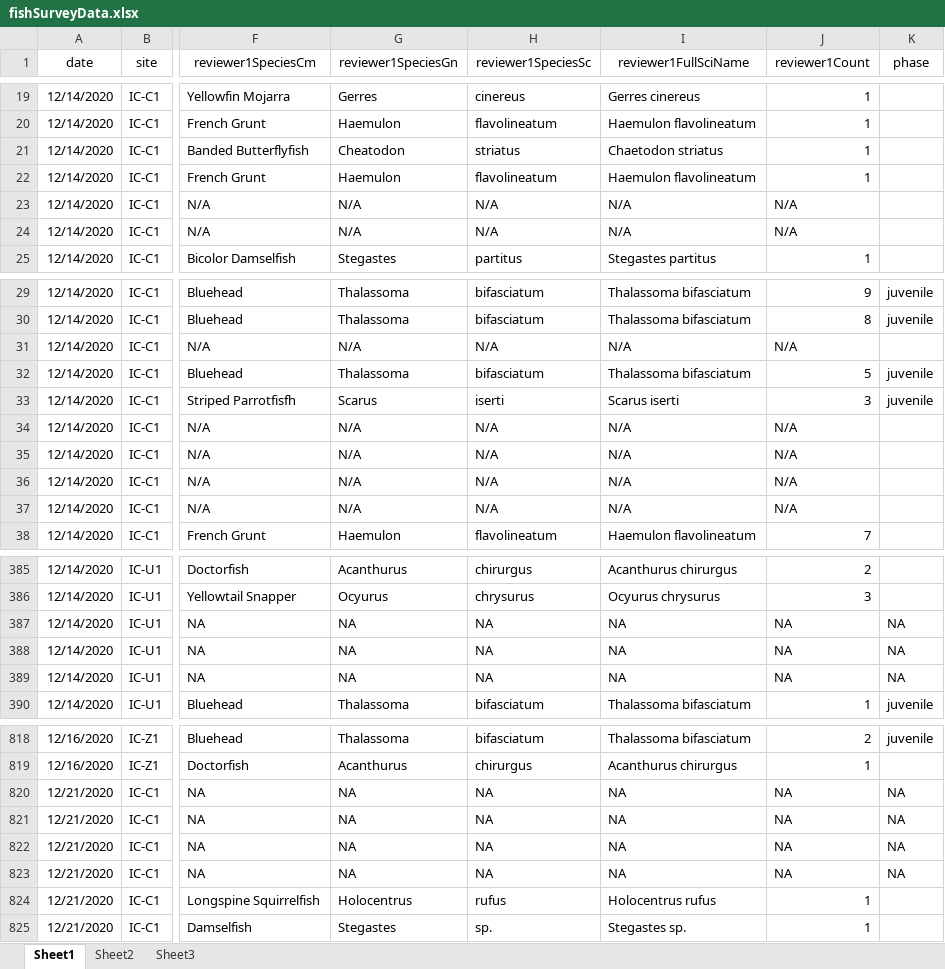
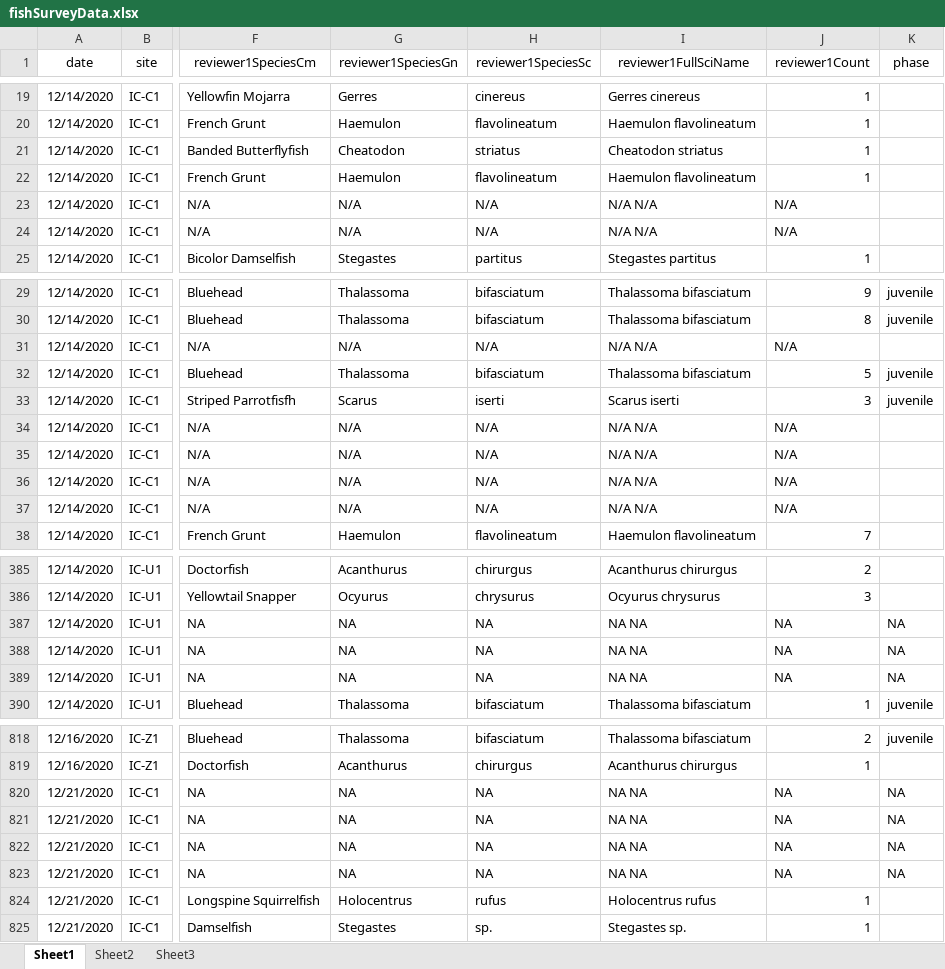
Before and after one commit to icombs2017/photogrammetryNOAA, an Excel workbook: fishSurveys/data/fishSurveyData.xlsx, sheet Sheet1, drawn as a sheet; only a part is shown, gaps mark what is left out; values as stored, in another font and other column widths than the file's, no borders; the diff covers the shown part only; the diff names each change by its address in the sheet, - before the commit and + after, or states it on an @@ line.

```diff
--- a/fishSurveys/data/fishSurveyData.xlsx (sheet Sheet1)
+++ b/fishSurveys/data/fishSurveyData.xlsx (sheet Sheet1)
-I21 (reviewer1FullSciName): Chaetodon striatus
+I21 (reviewer1FullSciName): Cheatodon striatus
-I23:I24 (reviewer1FullSciName): N/A
+I23:I24 (reviewer1FullSciName): N/A N/A
-I31 (reviewer1FullSciName): N/A
+I31 (reviewer1FullSciName): N/A N/A
-I34:I37 (reviewer1FullSciName): N/A
+I34:I37 (reviewer1FullSciName): N/A N/A
-I387:I389 (reviewer1FullSciName): NA
+I387:I389 (reviewer1FullSciName): NA NA
-I820:I823 (reviewer1FullSciName): NA
+I820:I823 (reviewer1FullSciName): NA NA
```
Also changed, not shown: 79 added rows and 34 edited cells elsewhere in this sheet, formulas that keep their value.
